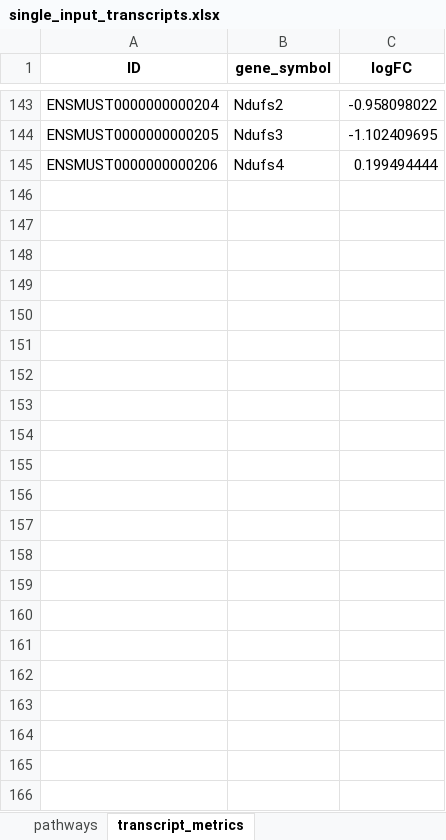
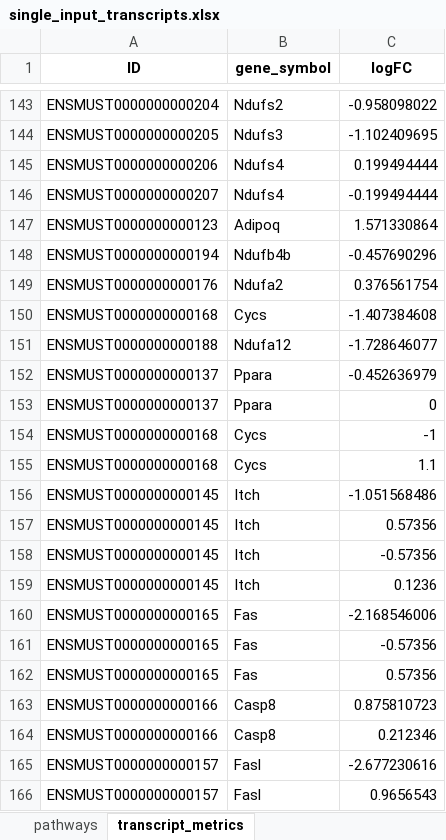
Before and after one commit to dife-bioinformatics/metaKEGG, an Excel workbook: examples/single_input_transcripts.xlsx, sheet transcript_metrics, drawn as a sheet; only a part is shown, gaps mark what is left out; values as stored, in another font and other column widths than the file's, no borders; the diff names each change by its address in the sheet, - before the commit and + after, or states it on an @@ line.

Commit message:
transcript example input

```diff
--- a/examples/single_input_transcripts.xlsx (sheet transcript_metrics)
+++ b/examples/single_input_transcripts.xlsx (sheet transcript_metrics)
+row 146: ENSMUST0000000000207 | Ndufs4 | -0.199494444
+row 147: ENSMUST0000000000123 | Adipoq | 1.571330864
+row 148: ENSMUST0000000000194 | Ndufb4b | -0.457690296
+row 149: ENSMUST0000000000176 | Ndufa2 | 0.376561754
+row 150: ENSMUST0000000000168 | Cycs | -1.407384608
+row 151: ENSMUST0000000000188 | Ndufa12 | -1.728646077
+row 152: ENSMUST0000000000137 | Ppara | -0.452636979
+row 153: ENSMUST0000000000137 | Ppara | 0
+row 154: ENSMUST0000000000168 | Cycs | -1
+row 155: ENSMUST0000000000168 | Cycs | 1.1
+row 156: ENSMUST0000000000145 | Itch | -1.051568486
+row 157: ENSMUST0000000000145 | Itch | 0.57356
+row 158: ENSMUST0000000000145 | Itch | -0.57356
+row 159: ENSMUST0000000000145 | Itch | 0.1236
+row 160: ENSMUST0000000000165 | Fas | -2.168546006
+row 161: ENSMUST0000000000165 | Fas | -0.57356
+row 162: ENSMUST0000000000165 | Fas | 0.57356
+row 163: ENSMUST0000000000166 | Casp8 | 0.875810723
+row 164: ENSMUST0000000000166 | Casp8 | 0.212346
+row 165: ENSMUST0000000000157 | Fasl | -2.677230616
+row 166: ENSMUST0000000000157 | Fasl | 0.9656543
```
